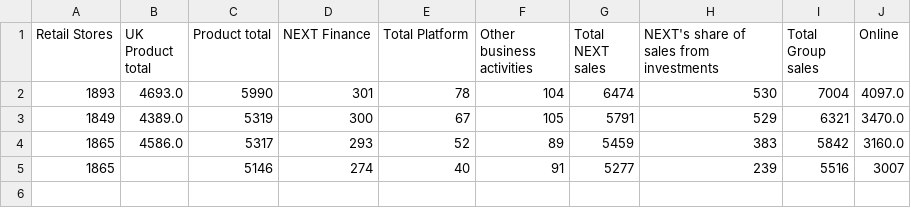
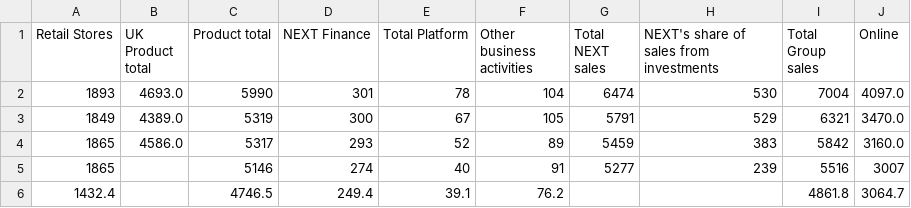
Before and after one commit to tngmid/next-sales, a CSV file: group_sales.csv, drawn as a sheet.

Commit message:
Add files via upload

```diff
--- a/group_sales.csv
+++ b/group_sales.csv
@@ -5 +5,2 @@ Retail Stores,UK Product total,Product total,NEXT Finance,Total Platform,Other b
 1865,,5146,274,40,91,5277,239,5516,3007
+1432.4,,4746.5,249.4,39.1,76.2,,,4861.8,3064.7
```
